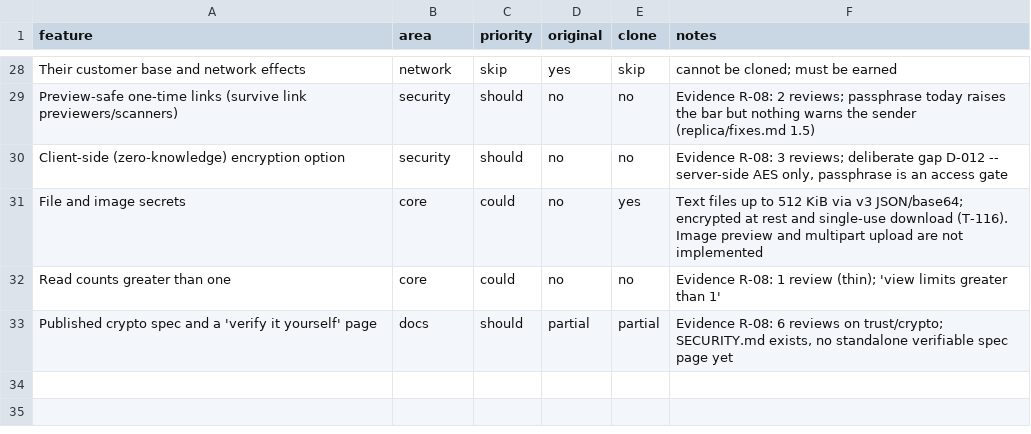
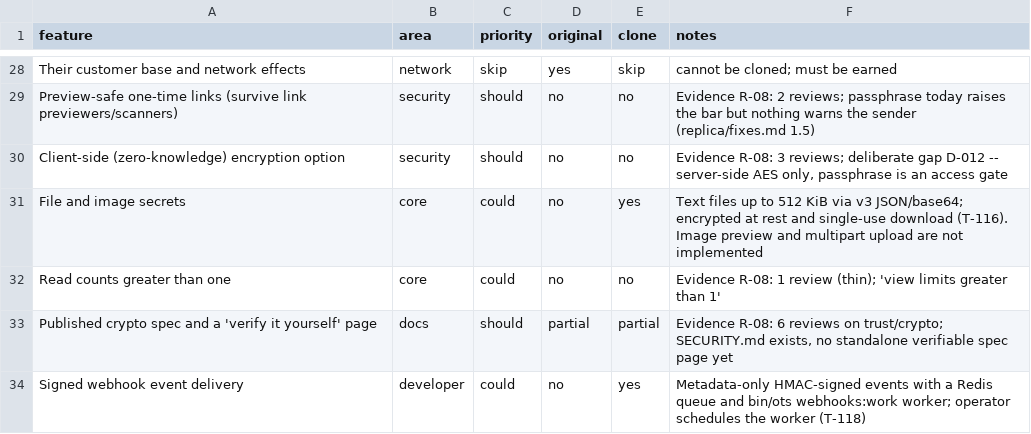
Before and after one commit to aman-ali07/OneShotLink, a CSV file: replica/features.csv, drawn as a sheet; only a part is shown, gaps mark what is left out; the diff names each change by its address in the sheet, - before the commit and + after, or states it on an @@ line.

Commit message:
Ship signed, idempotent webhooks end to end (T-118)
Owner registry with encrypted signing secret, SSRF refusal, Redis queue and bin/ots webhooks:work worker. HMAC-SHA256 signatures, SET NX idempotency, 3-attempt backoff, metadata-only payloads. Seven red-first specs, local receiver proof, worker CLI, fifth browser journey. Suite 149/0.

```diff
--- a/replica/features.csv
+++ b/replica/features.csv
+row 34: Signed webhook event delivery | developer | could | no | yes | Metadata-only HMAC-signed events with a Redis queue and bin/ots webhooks:work worker; operator schedules the worker (T-118)
```
Also changed, not shown: 28 other files.
